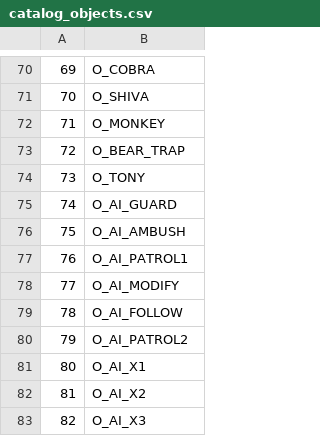
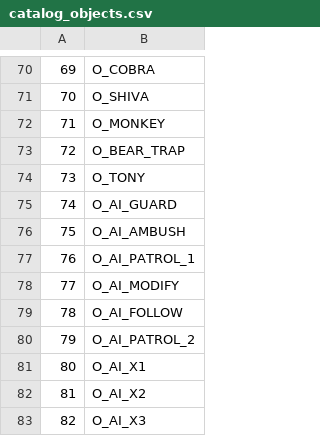
Before and after one commit to LostArtefacts/TRX, a CSV file: data/tr3/ship/cfg/catalog_objects.csv, drawn as a sheet; only a part is shown, gaps mark what is left out.

Commit message:
objects: add ai node placeholders

```diff
--- a/data/tr3/ship/cfg/catalog_objects.csv
+++ b/data/tr3/ship/cfg/catalog_objects.csv
@@ -76,6 +76,6 @@
 75,  O_AI_AMBUSH
-76,  O_AI_PATROL1
+76,  O_AI_PATROL_1
 77,  O_AI_MODIFY
 78,  O_AI_FOLLOW
-79,  O_AI_PATROL2
+79,  O_AI_PATROL_2
 80,  O_AI_X1
```
Also changed, not shown: 3 other files.
